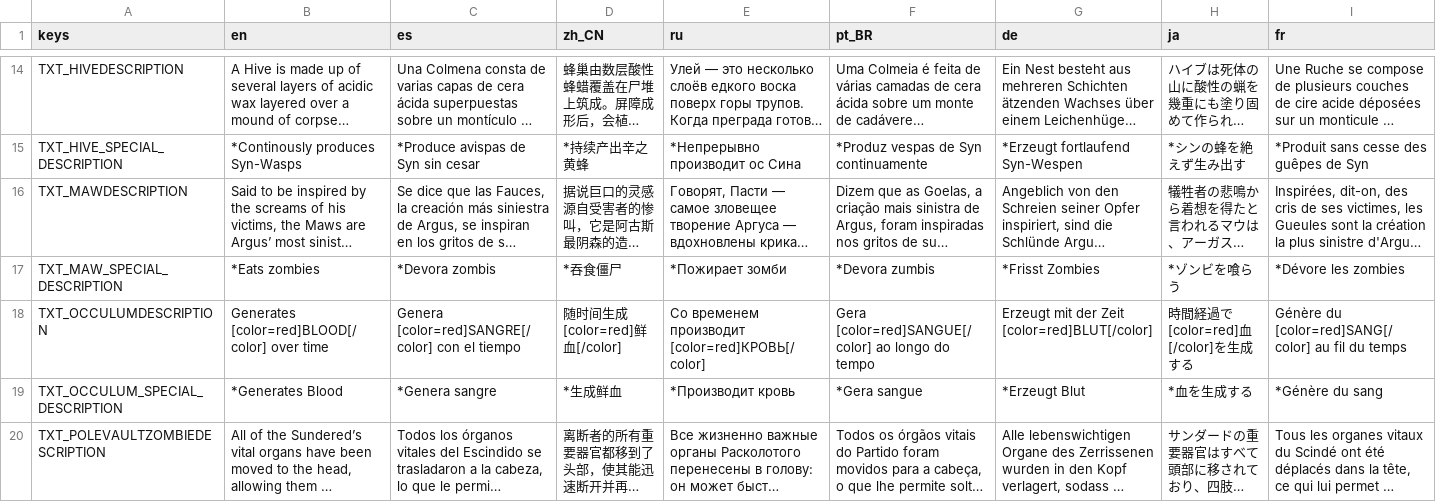
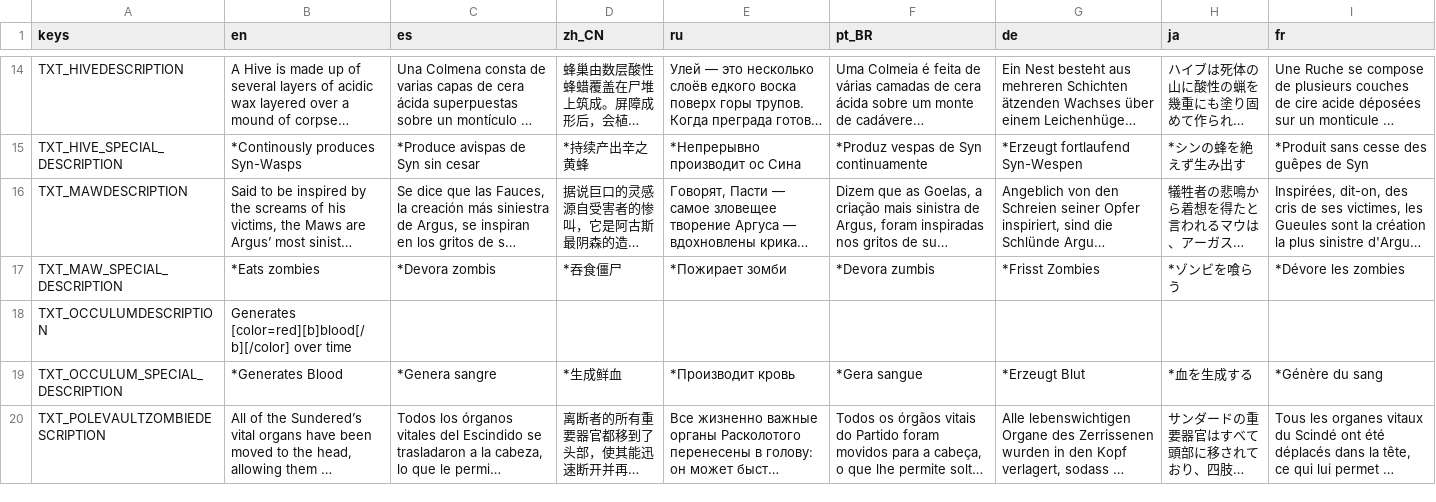
Before and after one commit to Jason117K/EyeOfSin, a CSV file: _Localization/descriptions.csv, drawn as a sheet; only a part is shown, gaps mark what is left out; long unchanged cells end in …; the diff covers the shown part only; the diff names each change by its address in the sheet, - before the commit and + after, or states it on an @@ line.

```diff
--- a/_Localization/descriptions.csv
+++ b/_Localization/descriptions.csv
-B18 (en): Generates [color=red]BLOOD[/color] over time
+B18 (en): Generates [color=red][b]blood[/b][/color] over time
-C18 (es): Genera [color=red]SANGRE[/color] con el tiempo
+C18 (es): (empty)
-D18 (zh_CN): 随时间生成[color=red]鲜血[/color]
+D18 (zh_CN): (empty)
-E18 (ru): Со временем производит [color=red]КРОВЬ[/color]
+E18 (ru): (empty)
-F18 (pt_BR): Gera [color=red]SANGUE[/color] ao longo do tempo
+F18 (pt_BR): (empty)
-G18 (de): Erzeugt mit der Zeit [color=red]BLUT[/color]
+G18 (de): (empty)
-H18 (ja): 時間経過で[color=red]血[/color]を生成する
+H18 (ja): (empty)
-I18 (fr): Génère du [color=red]SANG[/color] au fil du temps
+I18 (fr): (empty)
```
Also changed, not shown: 22 edited cells elsewhere in this file, 7 other files.
